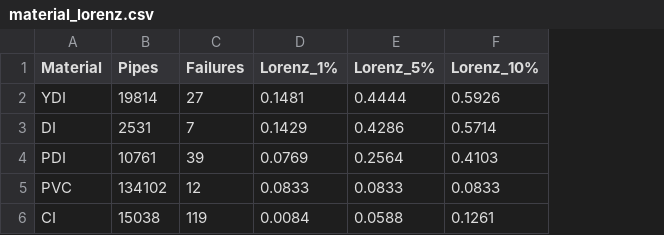
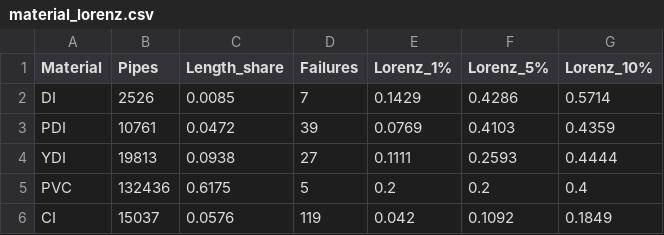
Before and after one commit to hafsanaseem478/calgary-water-main-prediction, a CSV file: Results/material_lorenz.csv, drawn as a sheet; removed rows and columns are numbered as before the commit, all else as after; the diff names each change by its address in the sheet, - before the commit and + after, or states it on an @@ line.

```diff
--- a/Results/material_lorenz.csv
+++ b/Results/material_lorenz.csv
+column C (Length_share), rows 2-3: 0.0085 | 0.0472; rows 5-6: 0.6175 | 0.0576
-row 2: YDI | 19814 | 27 | 0.1481 | 0.4444 | 0.5926
-B2 (Pipes): 2531
+B2 (Pipes): 2526
-F3 (Lorenz_5%): 0.2564
+F3 (Lorenz_5%): 0.4103
-G3 (Lorenz_10%): 0.4103
+G3 (Lorenz_10%): 0.4359
+row 4: YDI | 19813 | 0.0938 | 27 | 0.1111 | 0.2593 | 0.4444
-B5 (Pipes): 134102
+B5 (Pipes): 132436
-D5 (Failures): 12
+D5 (Failures): 5
-E5 (Lorenz_1%): 0.0833
+E5 (Lorenz_1%): 0.2
-F5 (Lorenz_5%): 0.0833
+F5 (Lorenz_5%): 0.2
-G5 (Lorenz_10%): 0.0833
+G5 (Lorenz_10%): 0.4
-B6 (Pipes): 15038
+B6 (Pipes): 15037
-E6 (Lorenz_1%): 0.0084
+E6 (Lorenz_1%): 0.042
-F6 (Lorenz_5%): 0.0588
+F6 (Lorenz_5%): 0.1092
-G6 (Lorenz_10%): 0.1261
+G6 (Lorenz_10%): 0.1849
```
Also changed, not shown: Results/ablation_study.csv, Results/top100_risky_pipes.csv, 28 other files.
